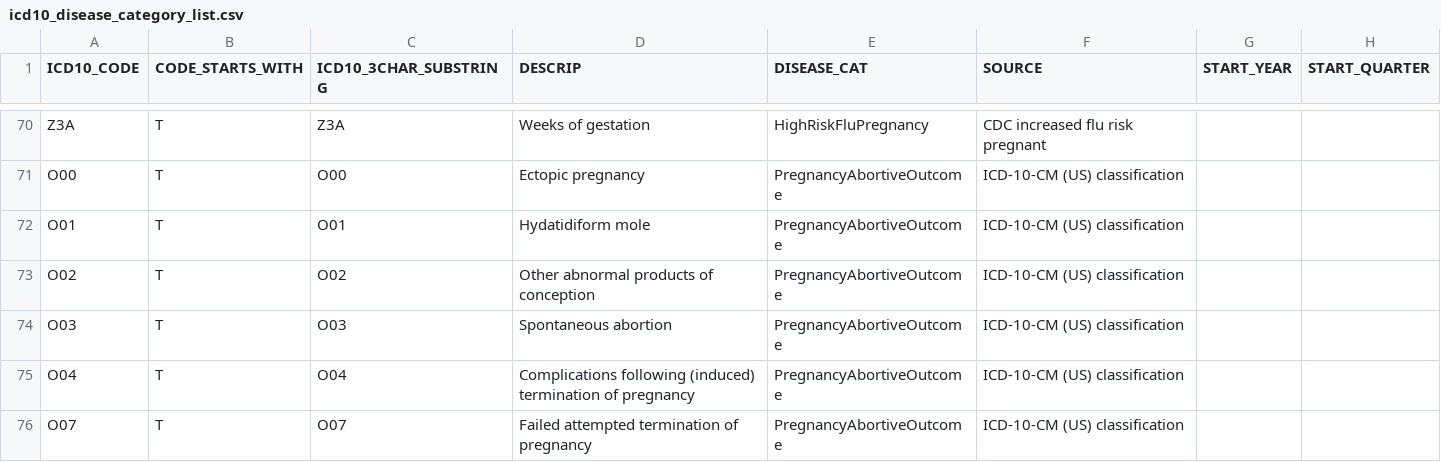
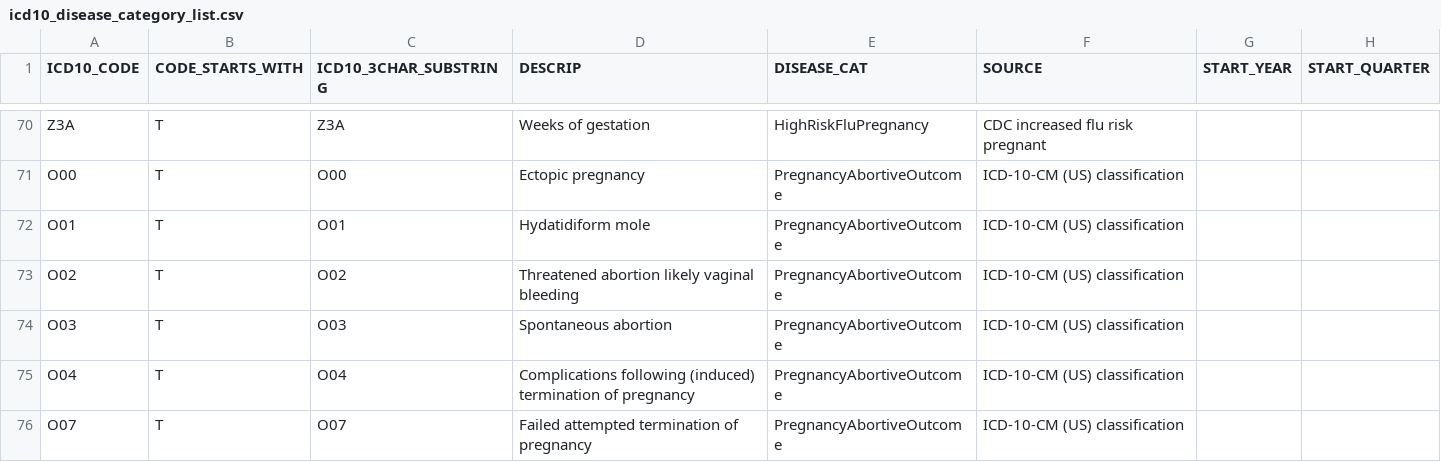
Before and after one commit to emjavan/hospital_catchment_estimation, a CSV file: input_data/icd10_disease_category_list.csv, drawn as a sheet; only a part is shown, gaps mark what is left out.

Commit message:
change to more common def

```diff
--- a/input_data/icd10_disease_category_list.csv
+++ b/input_data/icd10_disease_category_list.csv
@@ -72,3 +72,3 @@ O00,T,O00,Ectopic pregnancy,PregnancyAbortiveOutcome,ICD-10-CM (US) classificati
 O01,T,O01,Hydatidiform mole,PregnancyAbortiveOutcome,ICD-10-CM (US) classification,,
-O02,T,O02,Other abnormal products of conception,PregnancyAbortiveOutcome,ICD-10-CM (US) classification,,
+O02,T,O02,Threatened abortion likely vaginal bleeding,PregnancyAbortiveOutcome,ICD-10-CM (US) classification,,
 O03,T,O03,Spontaneous abortion,PregnancyAbortiveOutcome,ICD-10-CM (US) classification,,
```
